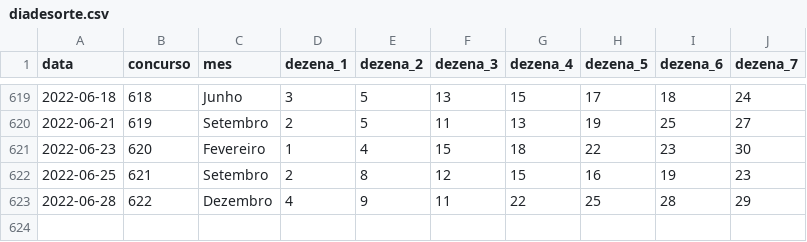
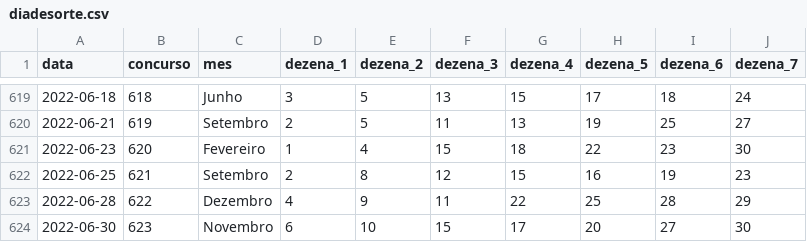
Before and after one commit to damarals/loteria, a CSV file: inst/extdata/diadesorte.csv, drawn as a sheet; only a part is shown, gaps mark what is left out.

```diff
--- a/inst/extdata/diadesorte.csv
+++ b/inst/extdata/diadesorte.csv
@@ -623 +623,2 @@ data,concurso,mes,dezena_1,dezena_2,dezena_3,dezena_4,dezena_5,dezena_6,dezena_7
 2022-06-28,622,Dezembro,4,9,11,22,25,28,29
+2022-06-30,623,Novembro,6,10,15,17,20,27,30
```
Also changed, not shown: inst/extdata/duplasena.csv, inst/extdata/lotofacil.csv, 9 other files.
